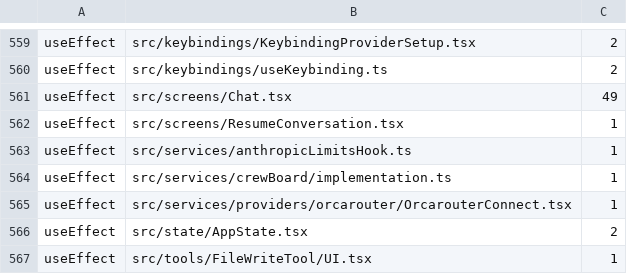
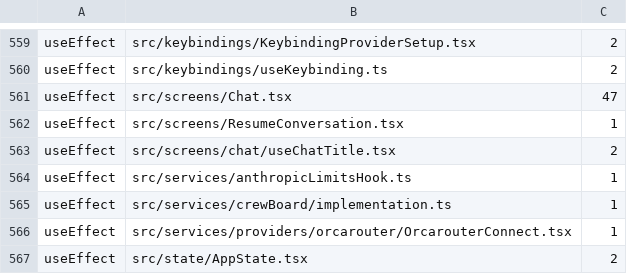
Before and after one commit to Whq02/MercuryCLI, a TSV file: scripts/gate/source-patterns.tsv, drawn as a sheet; only a part is shown, gaps mark what is left out; the shorter side is filled out with more unchanged rows.

```diff
--- a/scripts/gate/source-patterns.tsv
+++ b/scripts/gate/source-patterns.tsv
@@ -560,4 +560,5 @@ useEffect	src/keybindings/KeybindingProviderSetup.tsx	2
 useEffect	src/keybindings/useKeybinding.ts	2
-useEffect	src/screens/Chat.tsx	49
+useEffect	src/screens/Chat.tsx	47
 useEffect	src/screens/ResumeConversation.tsx	1
+useEffect	src/screens/chat/useChatTitle.tsx	2
 useEffect	src/services/anthropicLimitsHook.ts	1
```
Also changed, not shown: 3 other files.
